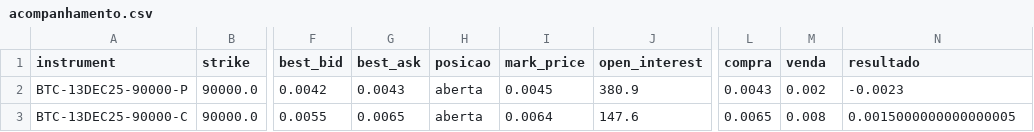
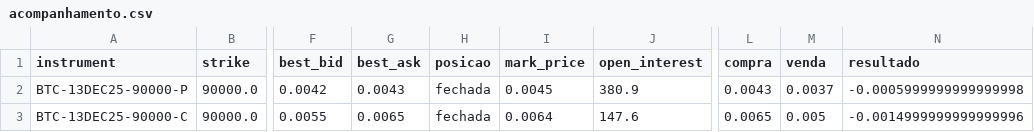
Before and after one commit to diogoraucci/streamlit_public, a CSV file: acompanhamento.csv, drawn as a sheet; only a part is shown, gaps mark what is left out; the diff names each change by its address in the sheet, - before the commit and + after, or states it on an @@ line.

Commit message:
Atualização automática do DataFrame

```diff
--- a/acompanhamento.csv
+++ b/acompanhamento.csv
-H2:H3 (posicao): aberta
+H2:H3 (posicao): fechada
-M2 (venda): 0.002
+M2 (venda): 0.0037
-N2 (resultado): -0.0023
+N2 (resultado): -0.0005999999999999998
-M3 (venda): 0.008
+M3 (venda): 0.005
-N3 (resultado): 0.0015000000000000005
+N3 (resultado): -0.0014999999999999996
```
